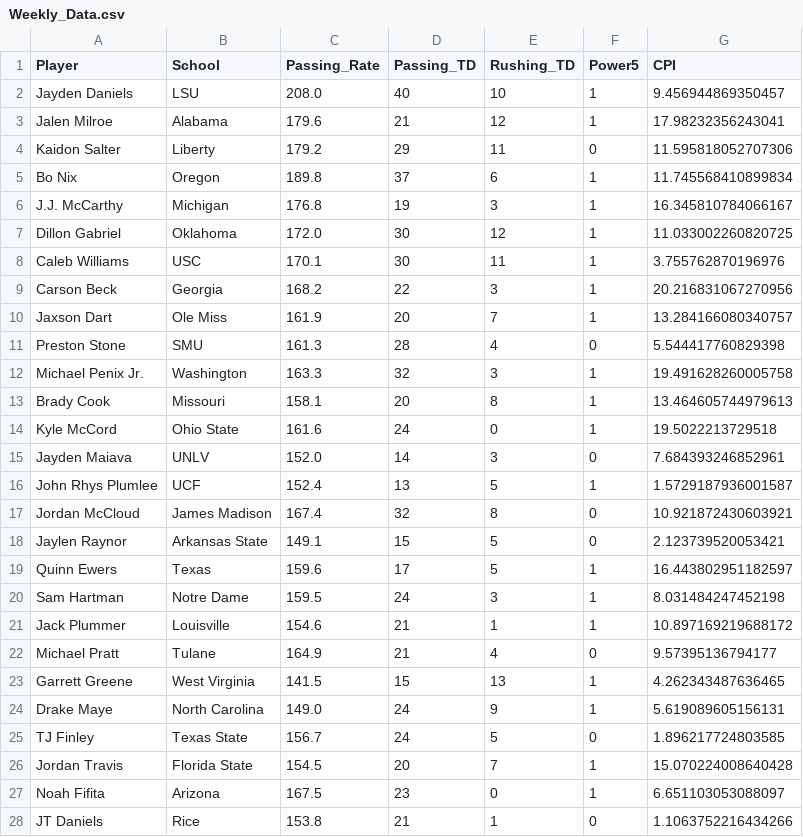
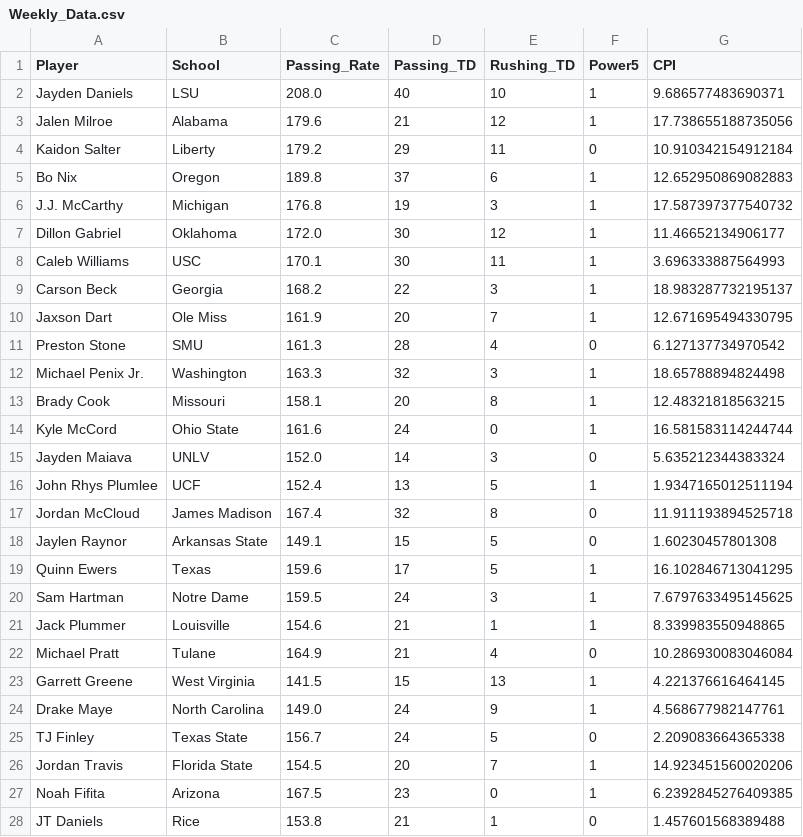
Before and after one commit to erikhall6373/heisman, a CSV file: Data/Weekly_Data.csv, drawn as a sheet; only a part is shown; the diff covers the shown part only.

```diff
--- a/Data/Weekly_Data.csv
+++ b/Data/Weekly_Data.csv
@@ -1,28 +1,28 @@
 Player,School,Passing_Rate,Passing_TD,Rushing_TD,Power5,CPI
-Jayden Daniels,LSU,208.0,40,10,1,9.456944869350457
-Jalen Milroe,Alabama,179.6,21,12,1,17.98232356243041
-Kaidon Salter,Liberty,179.2,29,11,0,11.595818052707306
-Bo Nix,Oregon,189.8,37,6,1,11.745568410899834
-J.J. McCarthy,Michigan,176.8,19,3,1,16.345810784066167
-Dillon Gabriel,Oklahoma,172.0,30,12,1,11.033002260820725
-Caleb Williams,USC,170.1,30,11,1,3.755762870196976
-Carson Beck,Georgia,168.2,22,3,1,20.216831067270956
-Jaxson Dart,Ole Miss,161.9,20,7,1,13.284166080340757
-Preston Stone,SMU,161.3,28,4,0,5.544417760829398
-Michael Penix Jr.,Washington,163.3,32,3,1,19.491628260005758
-Brady Cook,Missouri,158.1,20,8,1,13.464605744979613
-Kyle McCord,Ohio State,161.6,24,0,1,19.5022213729518
-Jayden Maiava,UNLV,152.0,14,3,0,7.684393246852961
-John Rhys Plumlee,UCF,152.4,13,5,1,1.5729187936001587
-Jordan McCloud,James Madison,167.4,32,8,0,10.921872430603921
-Jaylen Raynor,Arkansas State,149.1,15,5,0,2.123739520053421
-Quinn Ewers,Texas,159.6,17,5,1,16.443802951182597
-Sam Hartman,Notre Dame,159.5,24,3,1,8.031484247452198
-Jack Plummer,Louisville,154.6,21,1,1,10.897169219688172
-Michael Pratt,Tulane,164.9,21,4,0,9.57395136794177
-Garrett Greene,West Virginia,141.5,15,13,1,4.262343487636465
-Drake Maye,North Carolina,149.0,24,9,1,5.619089605156131
-TJ Finley,Texas State,156.7,24,5,0,1.896217724803585
-Jordan Travis,Florida State,154.5,20,7,1,15.070224008640428
-Noah Fifita,Arizona,167.5,23,0,1,6.651103053088097
-JT Daniels,Rice,153.8,21,1,0,1.1063752216434266
+Jayden Daniels,LSU,208.0,40,10,1,9.686577483690371
+Jalen Milroe,Alabama,179.6,21,12,1,17.738655188735056
+Kaidon Salter,Liberty,179.2,29,11,0,10.910342154912184
+Bo Nix,Oregon,189.8,37,6,1,12.652950869082883
+J.J. McCarthy,Michigan,176.8,19,3,1,17.587397377540732
+Dillon Gabriel,Oklahoma,172.0,30,12,1,11.46652134906177
+Caleb Williams,USC,170.1,30,11,1,3.696333887564993
+Carson Beck,Georgia,168.2,22,3,1,18.983287732195137
+Jaxson Dart,Ole Miss,161.9,20,7,1,12.671695494330795
+Preston Stone,SMU,161.3,28,4,0,6.127137734970542
+Michael Penix Jr.,Washington,163.3,32,3,1,18.65788894824498
+Brady Cook,Missouri,158.1,20,8,1,12.48321818563215
+Kyle McCord,Ohio State,161.6,24,0,1,16.581583114244744
+Jayden Maiava,UNLV,152.0,14,3,0,5.635212344383324
+John Rhys Plumlee,UCF,152.4,13,5,1,1.9347165012511194
+Jordan McCloud,James Madison,167.4,32,8,0,11.911193894525718
+Jaylen Raynor,Arkansas State,149.1,15,5,0,1.60230457801308
+Quinn Ewers,Texas,159.6,17,5,1,16.102846713041295
+Sam Hartman,Notre Dame,159.5,24,3,1,7.6797633495145625
+Jack Plummer,Louisville,154.6,21,1,1,8.339983550948865
+Michael Pratt,Tulane,164.9,21,4,0,10.286930083046084
+Garrett Greene,West Virginia,141.5,15,13,1,4.221376616464145
+Drake Maye,North Carolina,149.0,24,9,1,4.568677982147761
+TJ Finley,Texas State,156.7,24,5,0,2.209083664365338
+Jordan Travis,Florida State,154.5,20,7,1,14.923451560020206
+Noah Fifita,Arizona,167.5,23,0,1,6.2392845276409385
+JT Daniels,Rice,153.8,21,1,0,1.457601568389488
```
Also changed, not shown: 80 edited cells elsewhere in this file, Shiny_App/Weekly_Data.csv, 1 other file.
